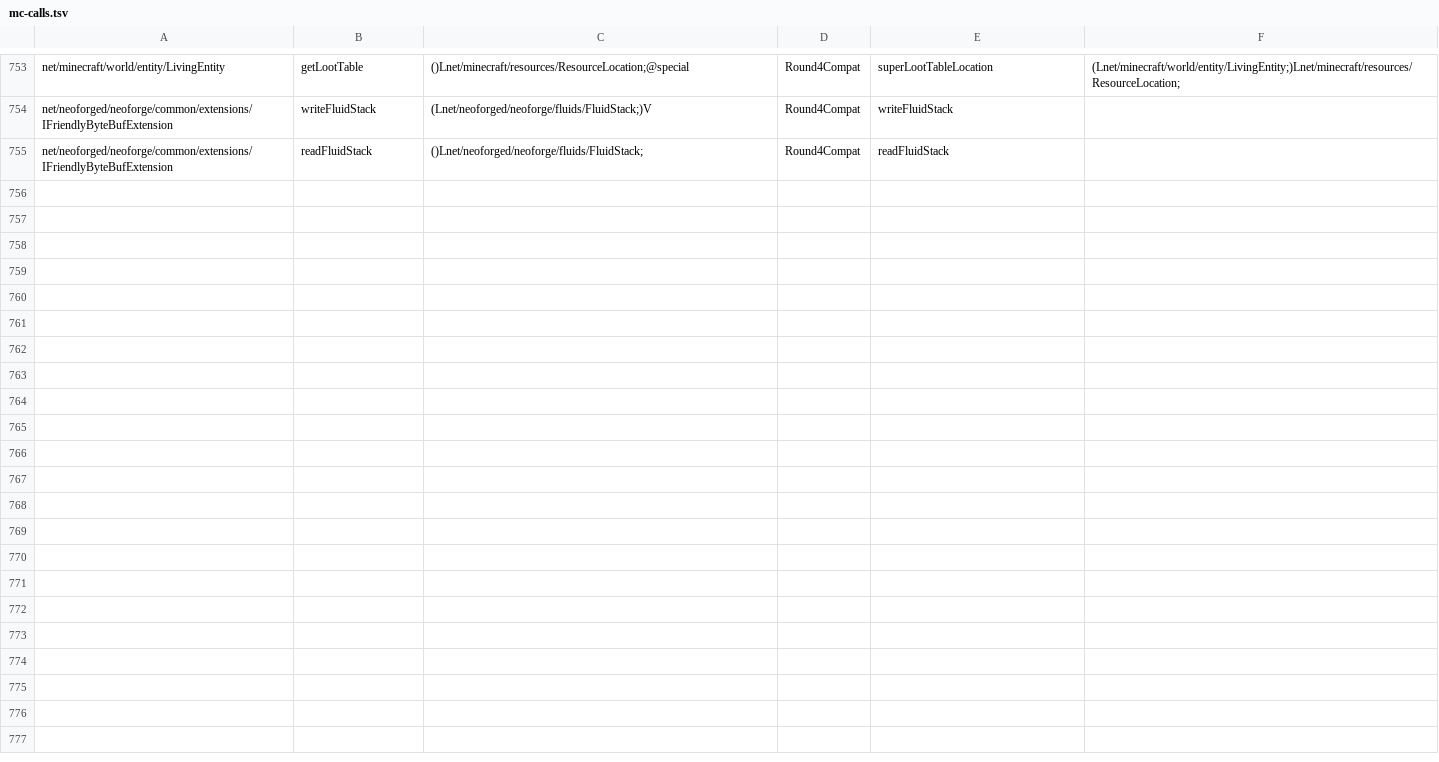
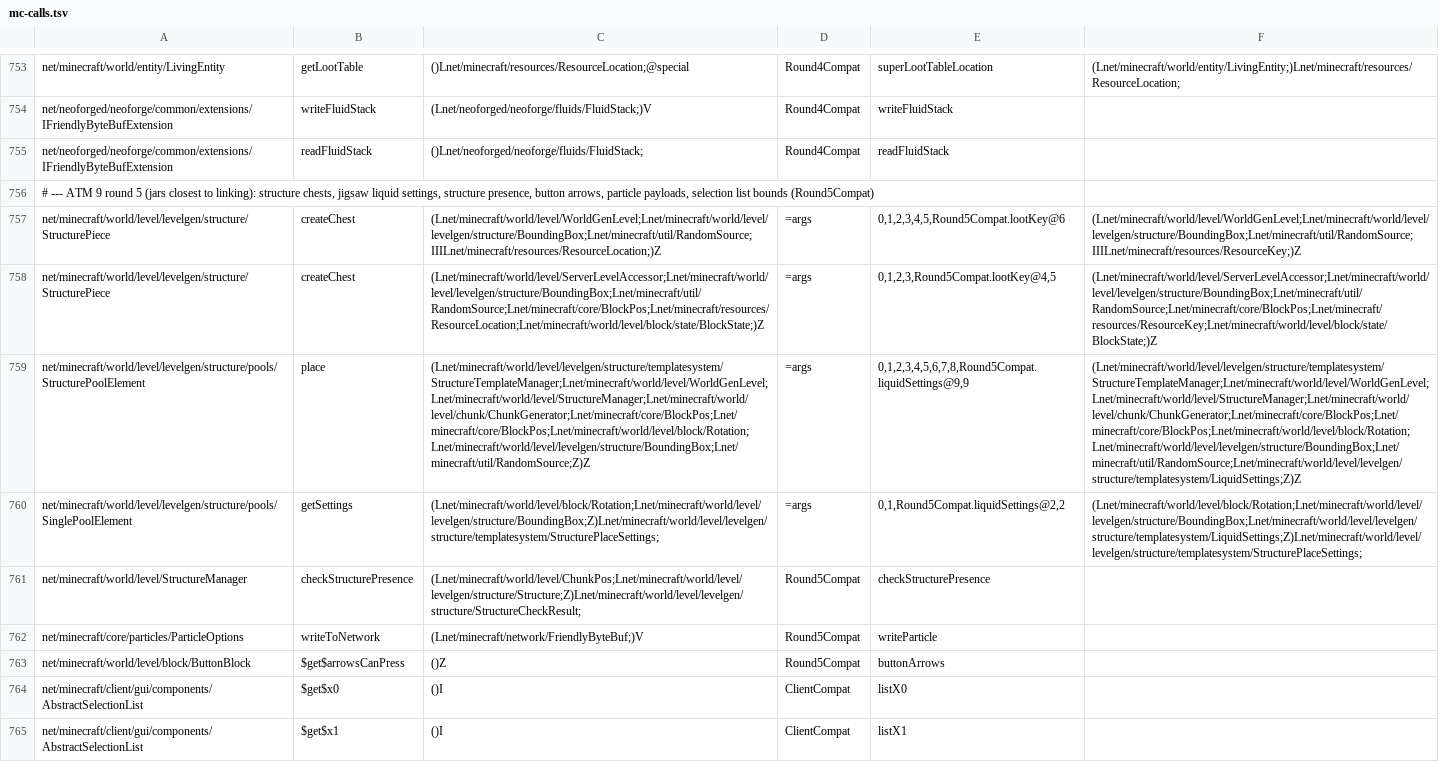
Before and after one commit to kylepitcock/Legacy-Connector, a TSV file: loader/src/main/resources/legacyconnector/forward/1.20.1/mc-calls.tsv, drawn as a sheet; only a part is shown, gaps mark what is left out; the diff covers the shown part only; the diff names each change by its address in the sheet, - before the commit and + after, or states it on an @@ line.

```diff
--- a/loader/src/main/resources/legacyconnector/forward/1.20.1/mc-calls.tsv
+++ b/loader/src/main/resources/legacyconnector/forward/1.20.1/mc-calls.tsv
+row 756: # --- ATM 9 round 5 (jars closest to linking): structure chests, jigsaw liquid settings, structure presence, button arrows, particle payloads, selection list bounds (Round5Compat)
+row 757: net/minecraft/world/level/levelgen/structure/StructurePiece | createChest | (Lnet/minecraft/world/level/WorldGenLevel;Lnet/minecraft/world/level/levelgen/structure/BoundingBox;Lnet/minecraft/util/RandomSource;IIILnet/minecraft/resources/ResourceLocation;)Z | =args | 0,1,2,3,4,5,Round5Compat.lootKey@6 | (Lnet/minecraft/world/level/WorldGenLevel;Lnet/minecraft/world/level/levelgen/structure/BoundingBox;Lnet/minecraft/util/RandomSource;IIILnet/minecraft/resources/ResourceKey;)Z
+row 758: net/minecraft/world/level/levelgen/structure/StructurePiece | createChest | (Lnet/minecraft/world/level/ServerLevelAccessor;Lnet/minecraft/world/level/levelgen/structure/BoundingBox;Lnet/minecraft/util/RandomSource;Lnet/minecraft/core/BlockPos;Lnet/minecraft/resources/ResourceLocation;Lnet/minecraft/world/level/block/state/BlockState;)Z | =args | 0,1,2,3,Round5Compat.lootKey@4,5 | (Lnet/minecraft/world/level/ServerLevelAccessor;Lnet/minecraft/world/level/levelgen/structure/BoundingBox;Lnet/minecraft/util/RandomSource;Lnet/minecraft/core/BlockPos;Lnet/minecraft/resources/ResourceKey;Lnet/minecraft/world/level/block/state/BlockState;)Z
+row 759: net/minecraft/world/level/levelgen/structure/pools/StructurePoolElement | place | (Lnet/minecraft/world/level/levelgen/structure/templatesystem/StructureTemplateManager;Lnet/minecraft/world/level/WorldGenLevel;Lnet/minecraft/world/level/StructureManager;Lnet/minecraft/world/level/chunk/ChunkGenerator;Lnet/minecraft/core/BlockPos;Lnet/minecraft/core/BlockPos;Lnet/minecraft/world/level/block/Rotation;Lnet/minecraft/world/level/levelgen/structure/BoundingBox;Lnet/minecraft/util/RandomSource;Z)Z | =args | 0,1,2,3,4,5,6,7,8,Round5Compat.liquidSettings@9,9 | (Lnet/minecraft/world/level/levelgen/structure/templatesystem/StructureTemplateManager;Lnet/minecraft/world/level/WorldGenLevel;Lnet/minecraft/world/level/StructureManager;Lnet/minecraft/world/level/chunk/ChunkGenerator;Lnet/minecraft/core/BlockPos;Lnet/minecraft/core/BlockPos;Lnet/minecraft/world/level/block/Rotation;Lnet/minecraft/world/level/levelgen/structure/BoundingBox;Lnet/minecraft/util/RandomSource;Lnet/minecraft/world/level/levelgen/structure/templatesystem/LiquidSettings;Z)Z
+row 760: net/minecraft/world/level/levelgen/structure/pools/SinglePoolElement | getSettings | (Lnet/minecraft/world/level/block/Rotation;Lnet/minecraft/world/level/levelgen/structure/BoundingBox;Z)Lnet/minecraft/world/level/levelgen/structure/templatesystem/StructurePlaceSettings; | =args | 0,1,Round5Compat.liquidSettings@2,2 | (Lnet/minecraft/world/level/block/Rotation;Lnet/minecraft/world/level/levelgen/structure/BoundingBox;Lnet/minecraft/world/level/levelgen/structure/templatesystem/LiquidSettings;Z)Lnet/minecraft/world/level/levelgen/structure/templatesystem/StructurePlaceSettings;
+row 761: net/minecraft/world/level/StructureManager | checkStructurePresence | (Lnet/minecraft/world/level/ChunkPos;Lnet/minecraft/world/level/levelgen/structure/Structure;Z)Lnet/minecraft/world/level/levelgen/structure/StructureCheckResult; | Round5Compat | checkStructurePresence
+row 762: net/minecraft/core/particles/ParticleOptions | writeToNetwork | (Lnet/minecraft/network/FriendlyByteBuf;)V | Round5Compat | writeParticle
+row 763: net/minecraft/world/level/block/ButtonBlock | $get$arrowsCanPress | ()Z | Round5Compat | buttonArrows
+row 764: net/minecraft/client/gui/components/AbstractSelectionList | $get$x0 | ()I | ClientCompat | listX0
+row 765: net/minecraft/client/gui/components/AbstractSelectionList | $get$x1 | ()I | ClientCompat | listX1
```
Also changed, not shown: 9 added rows and 3 edited cells elsewhere in this file, loader/src/main/resources/legacyconnector/forward/1.20.1/mc-bridges.tsv, loader/src/main/resources/legacyconnector/forward/1.20.1/mc-classes.tsv, 11 other files.
